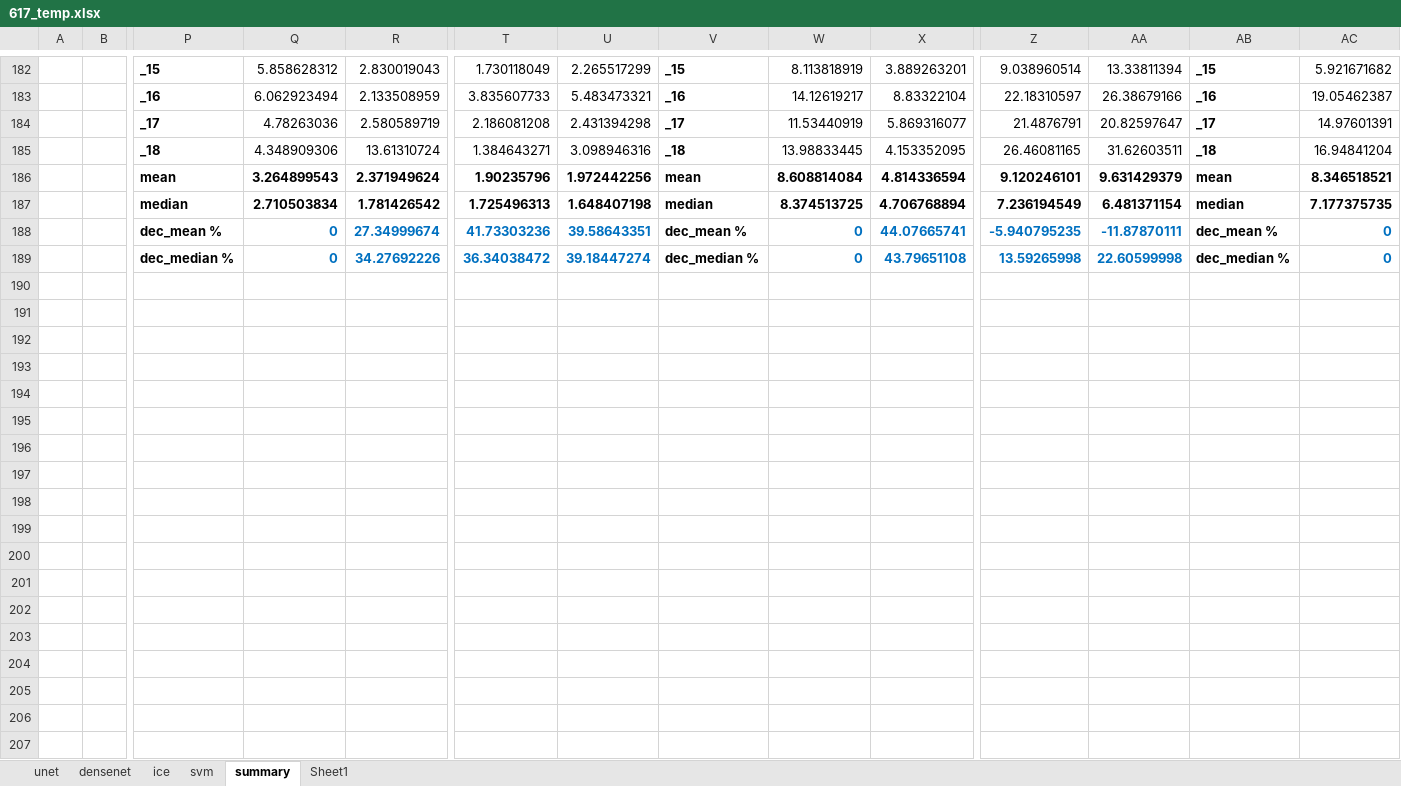
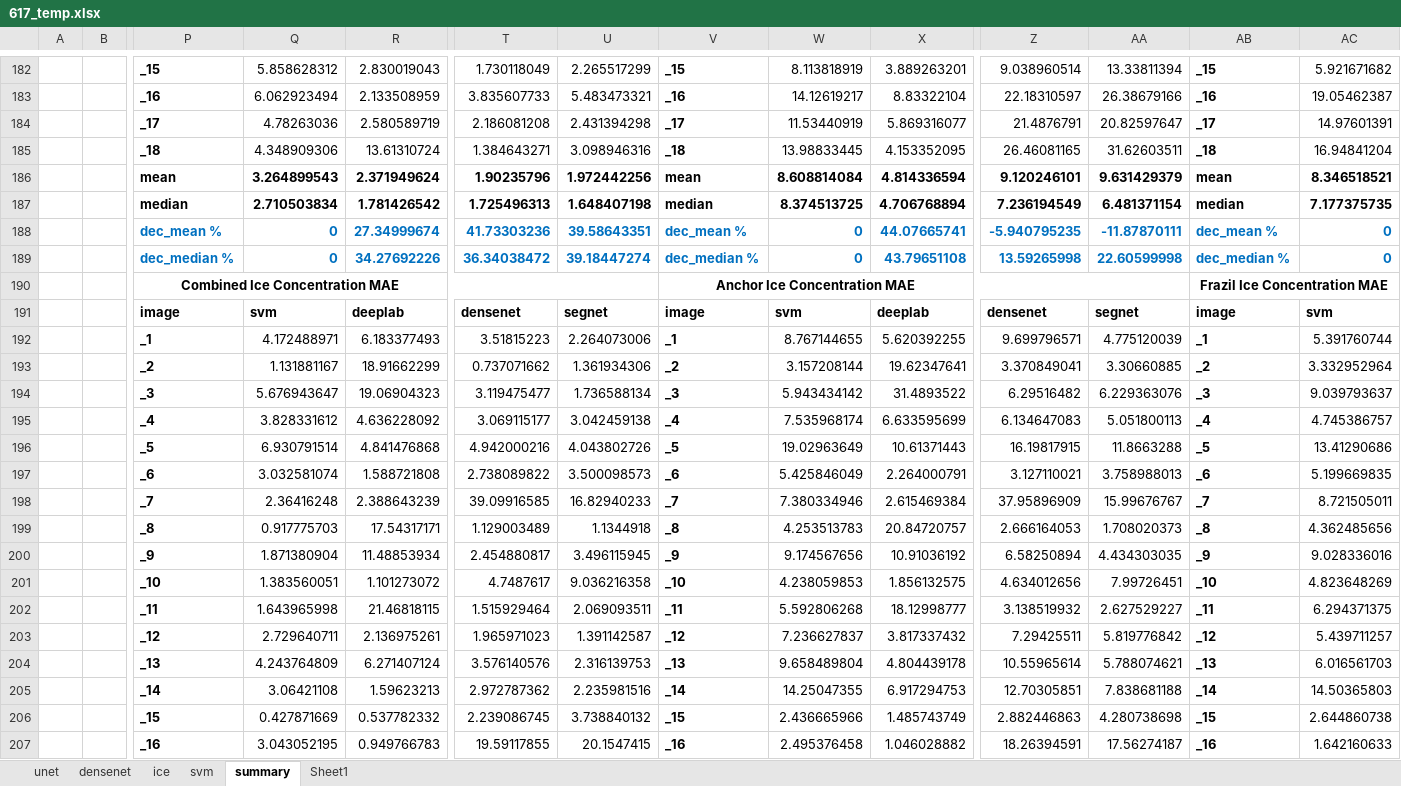
Before and after one commit to Madhukar7559/river_ice_segmentation, an Excel workbook: plotting/617_temp.xlsx, sheet summary, drawn as a sheet; only a part is shown, gaps mark what is left out; values as stored, in another font and other column widths than the file's, no borders; rows hold the shown columns only; the diff covers the shown part only; the diff names each change by its address in the sheet, - before the commit and + after, or states it on an @@ line.

```diff
--- a/plotting/617_temp.xlsx (sheet summary)
+++ b/plotting/617_temp.xlsx (sheet summary)
-P188:P189 text colour: black
+P188:P189 text colour: #0070C0
-V188:V189 text colour: black
+V188:V189 text colour: #0070C0
-AB188:AB189 text colour: black
+AB188:AB189 text colour: #0070C0
+row 190:  |  | Combined Ice Concentration MAE |  |  |  |  | Anchor Ice Concentration MAE |  |  |  |  | Frazil Ice Concentration MAE
+row 191:  |  | image | svm | deeplab | densenet | segnet | image | svm | deeplab | densenet | segnet | image | svm
+row 192:  |  | _1 | 4.172488971 | 6.183377493 | 3.51815223 | 2.264073006 | _1 | 8.767144655 | 5.620392255 | 9.699796571 | 4.775120039 | _1 | 5.391760744
+row 193:  |  | _2 | 1.131881167 | 18.91662299 | 0.737071662 | 1.361934306 | _2 | 3.157208144 | 19.62347641 | 3.370849041 | 3.30660885 | _2 | 3.332952964
+row 194:  |  | _3 | 5.676943647 | 19.06904323 | 3.119475477 | 1.736588134 | _3 | 5.943434142 | 31.4893522 | 6.29516482 | 6.229363076 | _3 | 9.039793637
+row 195:  |  | _4 | 3.828331612 | 4.636228092 | 3.069115177 | 3.042459138 | _4 | 7.535968174 | 6.633595699 | 6.134647083 | 5.051800113 | _4 | 4.745386757
+row 196:  |  | _5 | 6.930791514 | 4.841476868 | 4.942000216 | 4.043802726 | _5 | 19.02963649 | 10.61371443 | 16.19817915 | 11.8663288 | _5 | 13.41290686
+row 197:  |  | _6 | 3.032581074 | 1.588721808 | 2.738089822 | 3.500098573 | _6 | 5.425846049 | 2.264000791 | 3.127110021 | 3.758988013 | _6 | 5.199669835
+row 198:  |  | _7 | 2.36416248 | 2.388643239 | 39.09916585 | 16.82940233 | _7 | 7.380334946 | 2.615469384 | 37.95896909 | 15.99676767 | _7 | 8.721505011
+row 199:  |  | _8 | 0.917775703 | 17.54317171 | 1.129003489 | 1.1344918 | _8 | 4.253513783 | 20.84720757 | 2.666164053 | 1.708020373 | _8 | 4.362485656
+row 200:  |  | _9 | 1.871380904 | 11.48853934 | 2.454880817 | 3.496115945 | _9 | 9.174567656 | 10.91036192 | 6.58250894 | 4.434303035 | _9 | 9.028336016
+row 201:  |  | _10 | 1.383560051 | 1.101273072 | 4.7487617 | 9.036216358 | _10 | 4.238059853 | 1.856132575 | 4.634012656 | 7.99726451 | _10 | 4.823648269
+row 202:  |  | _11 | 1.643965998 | 21.46818115 | 1.515929464 | 2.069093511 | _11 | 5.592806268 | 18.12998777 | 3.138519932 | 2.627529227 | _11 | 6.294371375
+row 203:  |  | _12 | 2.729640711 | 2.136975261 | 1.965971023 | 1.391142587 | _12 | 7.236627837 | 3.817337432 | 7.29425511 | 5.819776842 | _12 | 5.439711257
+row 204:  |  | _13 | 4.243764809 | 6.271407124 | 3.576140576 | 2.316139753 | _13 | 9.658489804 | 4.804439178 | 10.55965614 | 5.788074621 | _13 | 6.016561703
+row 205:  |  | _14 | 3.06421108 | 1.59623213 | 2.972787362 | 2.235981516 | _14 | 14.25047355 | 6.917294753 | 12.70305851 | 7.838681188 | _14 | 14.50365803
+row 206:  |  | _15 | 0.427871669 | 0.537782332 | 2.239086745 | 3.738840132 | _15 | 2.436665966 | 1.485743749 | 2.882446863 | 4.280738698 | _15 | 2.644860738
+row 207:  |  | _16 | 3.043052195 | 0.949766783 | 19.59117855 | 20.1547415 | _16 | 2.495376458 | 1.046028882 | 18.26394591 | 17.56274187 | _16 | 1.642160633
```
Also changed, not shown: 34 added rows elsewhere in this sheet, 1 other file.
